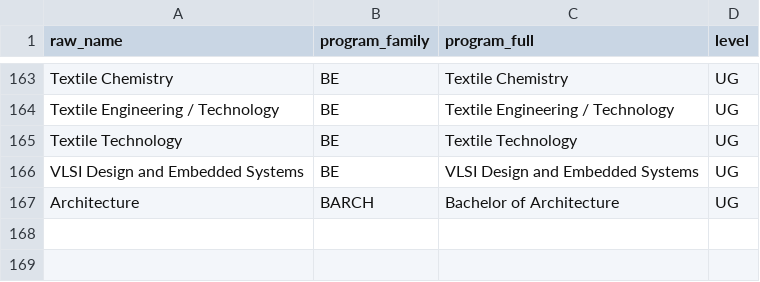
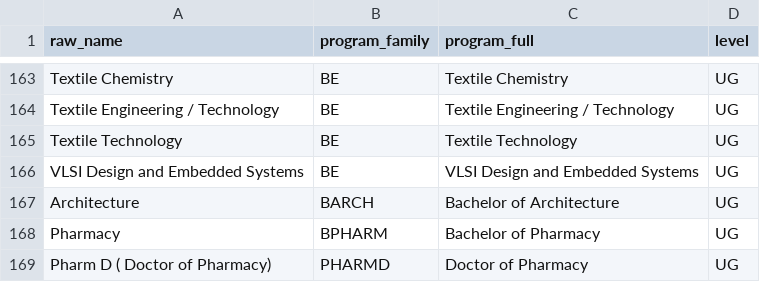
Before and after one commit to samir-deshmukh/SAM, a CSV file: cet/data/reference/program_aliases.csv, drawn as a sheet; only a part is shown, gaps mark what is left out; the diff names each change by its address in the sheet, - before the commit and + after, or states it on an @@ line.

Commit message:
Recognize pharmacy cutoff program names

```diff
--- a/cet/data/reference/program_aliases.csv
+++ b/cet/data/reference/program_aliases.csv
+row 168: Pharmacy | BPHARM | Bachelor of Pharmacy | UG
+row 169: Pharm D ( Doctor of Pharmacy) | PHARMD | Doctor of Pharmacy | UG
```
Also changed, not shown: 1 other file.
